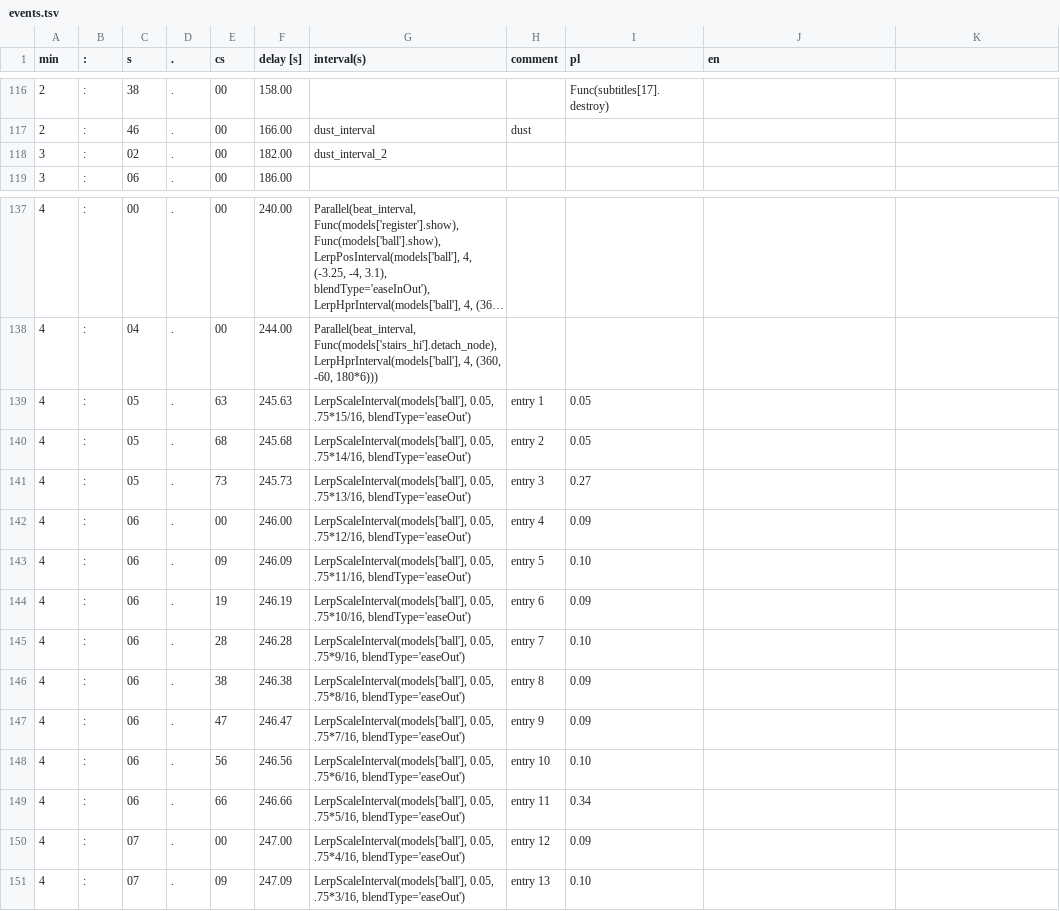
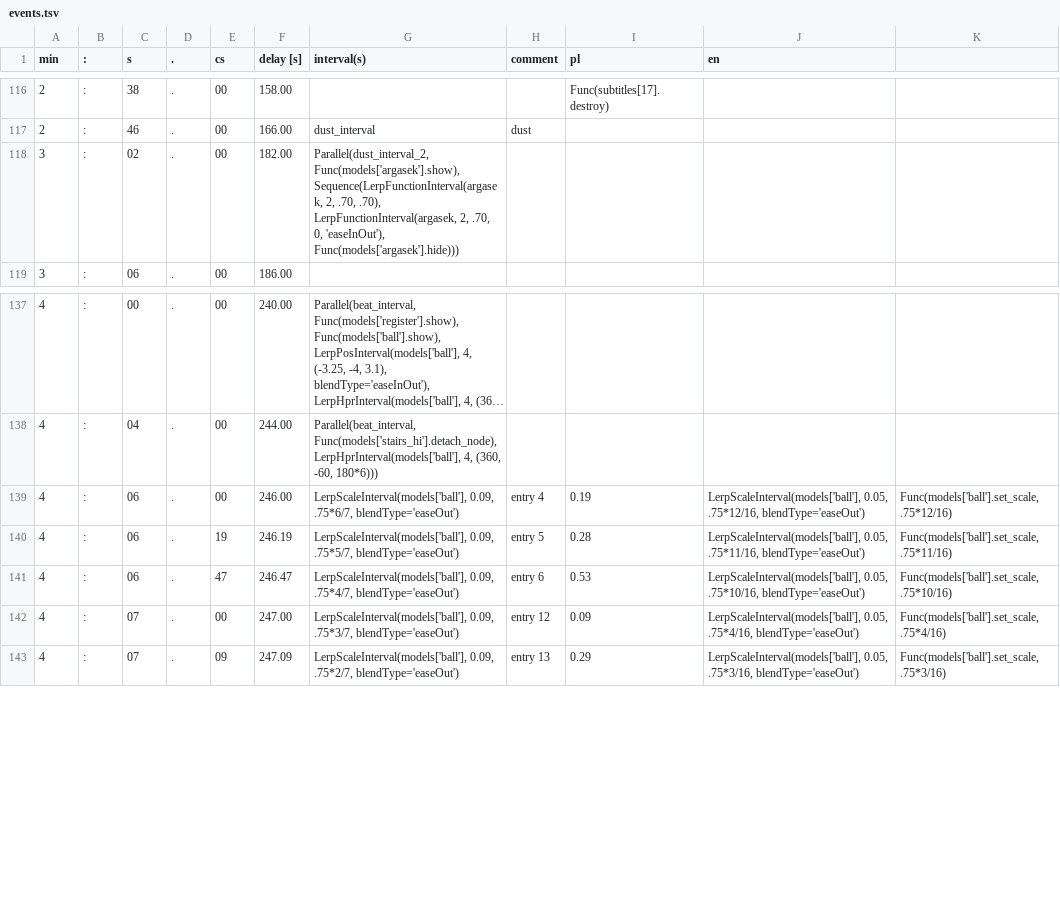
Before and after one commit to miklesz/PointCloud, a TSV file: models/events.tsv, drawn as a sheet; only a part is shown, gaps mark what is left out; long unchanged cells end in …; the diff covers the shown part only.

```diff
--- a/models/events.tsv
+++ b/models/events.tsv
@@ -117,3 +117,3 @@ min	:	s	.	cs	delay [s]	interval(s)	comment	pl	en
 2	:	46	.	00	166.00	dust_interval	dust			
-3	:	02	.	00	182.00	dust_interval_2				
+3	:	02	.	00	182.00	Parallel(dust_interval_2, Func(models['argasek'].show), Sequence(LerpFunctionInterval(argasek, 2, .70, .70), LerpFunctionInterval(argasek, 2, .70, 0, 'easeInOut'), Func(models['argasek'].hide)))				
 3	:	06	.	00	186.00					
@@ -138,14 +138,6 @@ min	:	s	.	cs	delay [s]	interval(s)	comment	pl	en
 4	:	04	.	00	244.00	Parallel(beat_interval, Func(models['stairs_hi'].detach_node), LerpHprInterval(models['ball'], 4, (360, -60, 180*6)))				
-4	:	05	.	63	245.63	LerpScaleInterval(models['ball'], 0.05, .75*15/16, blendType='easeOut')	entry 1	0.05		
-4	:	05	.	68	245.68	LerpScaleInterval(models['ball'], 0.05, .75*14/16, blendType='easeOut')	entry 2	0.05		
-4	:	05	.	73	245.73	LerpScaleInterval(models['ball'], 0.05, .75*13/16, blendType='easeOut')	entry 3	0.27		
-4	:	06	.	00	246.00	LerpScaleInterval(models['ball'], 0.05, .75*12/16, blendType='easeOut')	entry 4	0.09		
-4	:	06	.	09	246.09	LerpScaleInterval(models['ball'], 0.05, .75*11/16, blendType='easeOut')	entry 5	0.10		
-4	:	06	.	19	246.19	LerpScaleInterval(models['ball'], 0.05, .75*10/16, blendType='easeOut')	entry 6	0.09		
-4	:	06	.	28	246.28	LerpScaleInterval(models['ball'], 0.05, .75*9/16, blendType='easeOut')	entry 7	0.10		
-4	:	06	.	38	246.38	LerpScaleInterval(models['ball'], 0.05, .75*8/16, blendType='easeOut')	entry 8	0.09		
-4	:	06	.	47	246.47	LerpScaleInterval(models['ball'], 0.05, .75*7/16, blendType='easeOut')	entry 9	0.09		
-4	:	06	.	56	246.56	LerpScaleInterval(models['ball'], 0.05, .75*6/16, blendType='easeOut')	entry 10	0.10		
-4	:	06	.	66	246.66	LerpScaleInterval(models['ball'], 0.05, .75*5/16, blendType='easeOut')	entry 11	0.34		
-4	:	07	.	00	247.00	LerpScaleInterval(models['ball'], 0.05, .75*4/16, blendType='easeOut')	entry 12	0.09		
-4	:	07	.	09	247.09	LerpScaleInterval(models['ball'], 0.05, .75*3/16, blendType='easeOut')	entry 13	0.10		
+4	:	06	.	00	246.00	LerpScaleInterval(models['ball'], 0.09, .75*6/7, blendType='easeOut')	entry 4	0.19	LerpScaleInterval(models['ball'], 0.05, .75*12/16, blendType='easeOut')	Func(models['ball'].set_scale, .75*12/16)
+4	:	06	.	19	246.19	LerpScaleInterval(models['ball'], 0.09, .75*5/7, blendType='easeOut')	entry 5	0.28	LerpScaleInterval(models['ball'], 0.05, .75*11/16, blendType='easeOut')	Func(models['ball'].set_scale, .75*11/16)
+4	:	06	.	47	246.47	LerpScaleInterval(models['ball'], 0.09, .75*4/7, blendType='easeOut')	entry 6	0.53	LerpScaleInterval(models['ball'], 0.05, .75*10/16, blendType='easeOut')	Func(models['ball'].set_scale, .75*10/16)
+4	:	07	.	00	247.00	LerpScaleInterval(models['ball'], 0.09, .75*3/7, blendType='easeOut')	entry 12	0.09	LerpScaleInterval(models['ball'], 0.05, .75*4/16, blendType='easeOut')	Func(models['ball'].set_scale, .75*4/16)
+4	:	07	.	09	247.09	LerpScaleInterval(models['ball'], 0.09, .75*2/7, blendType='easeOut')	entry 13	0.29	LerpScaleInterval(models['ball'], 0.05, .75*3/16, blendType='easeOut')	Func(models['ball'].set_scale, .75*3/16)
```
Also changed, not shown: 2 added rows, 2 removed rows and 9 edited cells elsewhere in this file, 21 other files.
